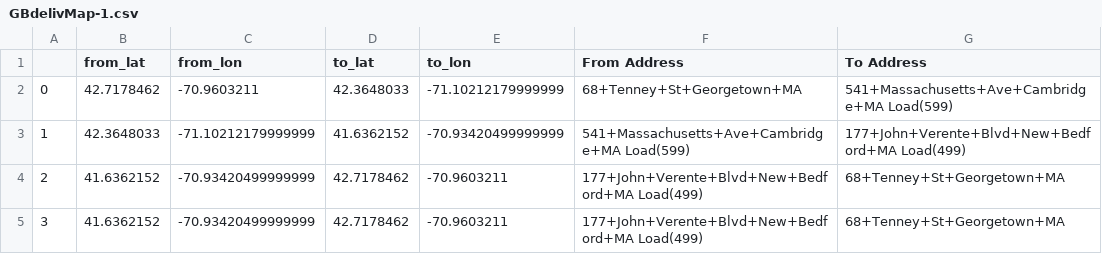
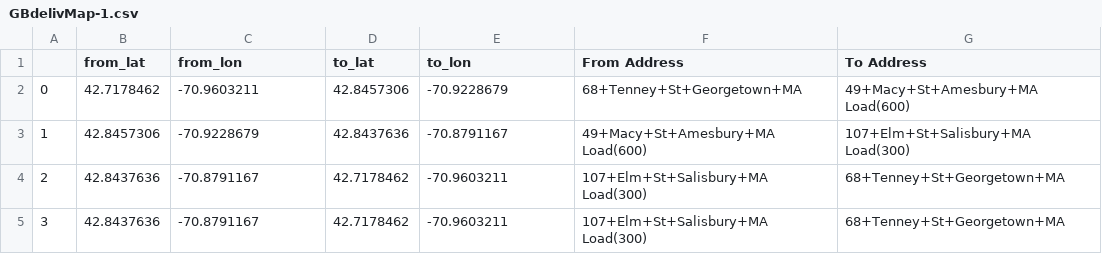
Before and after one commit to MikeyQuant/Joint, a CSV file: GBdelivMap-1.csv, drawn as a sheet.

```diff
--- a/GBdelivMap-1.csv
+++ b/GBdelivMap-1.csv
@@ -1,5 +1,5 @@
 ,from_lat,from_lon,to_lat,to_lon,From Address,To Address
-0,42.7178462,-70.9603211,42.3648033,-71.10212179999999,68+Tenney+St+Georgetown+MA, 541+Massachusetts+Ave+Cambridge+MA Load(599)
-1,42.3648033,-71.10212179999999,41.6362152,-70.93420499999999, 541+Massachusetts+Ave+Cambridge+MA Load(599), 177+John+Verente+Blvd+New+Bedford+MA Load(499)
-2,41.6362152,-70.93420499999999,42.7178462,-70.9603211, 177+John+Verente+Blvd+New+Bedford+MA Load(499),68+Tenney+St+Georgetown+MA
-3,41.6362152,-70.93420499999999,42.7178462,-70.9603211, 177+John+Verente+Blvd+New+Bedford+MA Load(499),68+Tenney+St+Georgetown+MA
+0,42.7178462,-70.9603211,42.8457306,-70.9228679,68+Tenney+St+Georgetown+MA, 49+Macy+St+Amesbury+MA Load(600)
+1,42.8457306,-70.9228679,42.8437636,-70.8791167, 49+Macy+St+Amesbury+MA Load(600), 107+Elm+St+Salisbury+MA Load(300)
+2,42.8437636,-70.8791167,42.7178462,-70.9603211, 107+Elm+St+Salisbury+MA Load(300),68+Tenney+St+Georgetown+MA
+3,42.8437636,-70.8791167,42.7178462,-70.9603211, 107+Elm+St+Salisbury+MA Load(300),68+Tenney+St+Georgetown+MA
```
Also changed, not shown: GBdelivMap-2.csv, GBdelivMap-3.csv, 11 other files.
